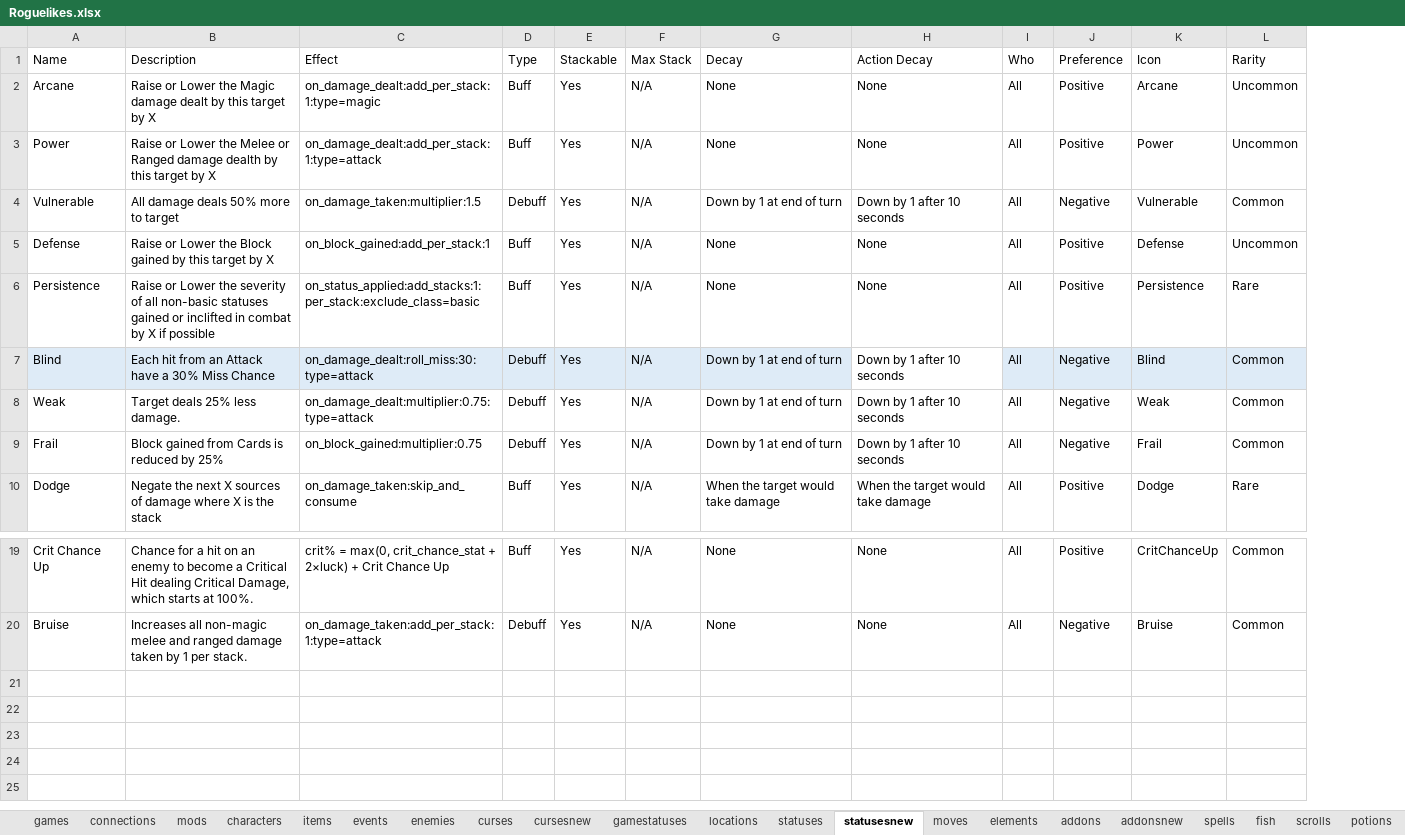
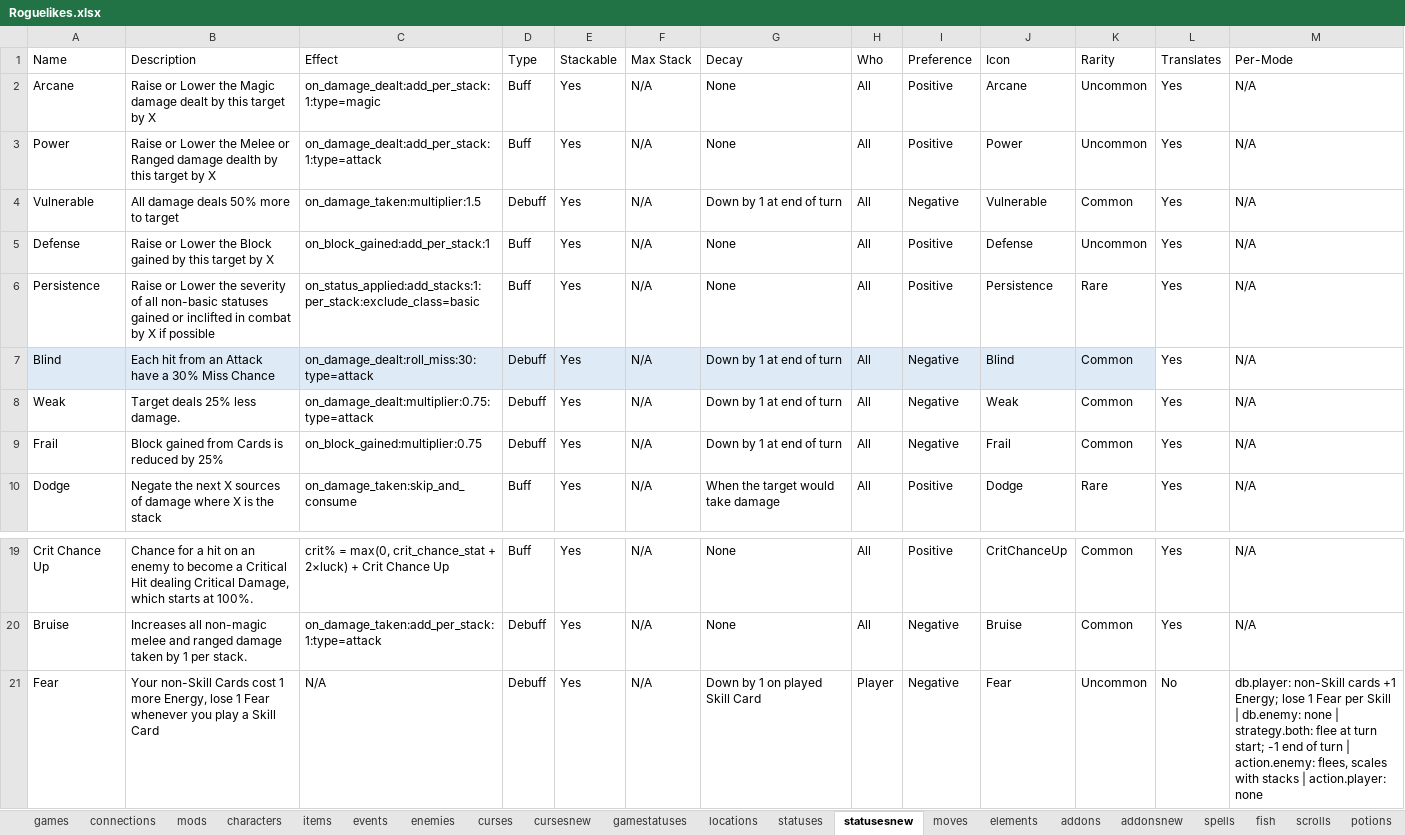
Before and after one commit to batsling/Roguelike-like, an Excel workbook: tools/Roguelikes.xlsx, sheet statusesnew, drawn as a sheet; only a part is shown, gaps mark what is left out; values as stored, in another font and other column widths than the file's, no borders; table styles not drawn; removed rows and columns are numbered as before the commit, all else as after; the diff names each change by its address in the sheet, - before the commit and + after, or states it on an @@ line.

```diff
--- a/tools/Roguelikes.xlsx (sheet statusesnew)
+++ b/tools/Roguelikes.xlsx (sheet statusesnew)
-column H (Action Decay), rows 2-10: None | None | Down by 1 after 10 seconds | None | None | Down by 1 after 10 seconds | Down by 1 after 10 seconds | Down by 1 after 10 seconds | When the target would take damage; rows 19-20: None | None
+column L (Translates), rows 2-10: all Yes; rows 19-20: Yes | Yes
+column M (Per-Mode), rows 2-10: all N/A; rows 19-20: N/A | N/A
+row 21: Fear | Your non-Skill Cards cost 1 more Energy, lose 1 Fear whenever you play a Skill Card | N/A | Debuff | Yes | N/A | Down by 1 on played Skill Card | Player | Negative | Fear | Uncommon | No | db.player: non-Skill cards +1 Energy; lose 1 Fear per Skill | db.enemy: none | strategy.both: flee at turn start; -1 end of turn | action.enemy: flees, scales with stacks | action.player: none
```
Also changed, not shown: sheet games, sheet items.
